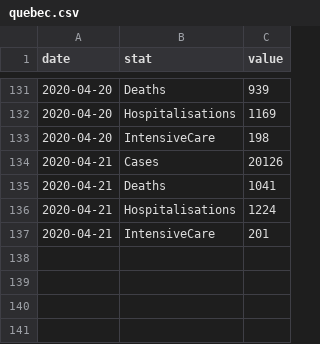
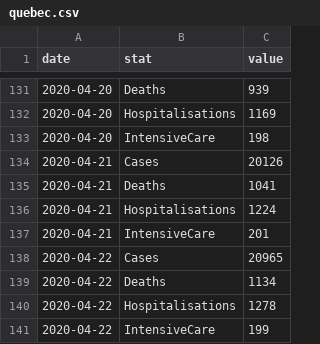
Before and after one commit to lucgauthier/covid-19-data, a CSV file: quebec.csv, drawn as a sheet; only a part is shown, gaps mark what is left out.

```diff
--- a/quebec.csv
+++ b/quebec.csv
@@ -137 +137,5 @@
 2020-04-21,IntensiveCare,201
+2020-04-22,Cases,20965
+2020-04-22,Deaths,1134
+2020-04-22,Hospitalisations,1278
+2020-04-22,IntensiveCare,199
```
Also changed, not shown: quebec-regions.csv.
